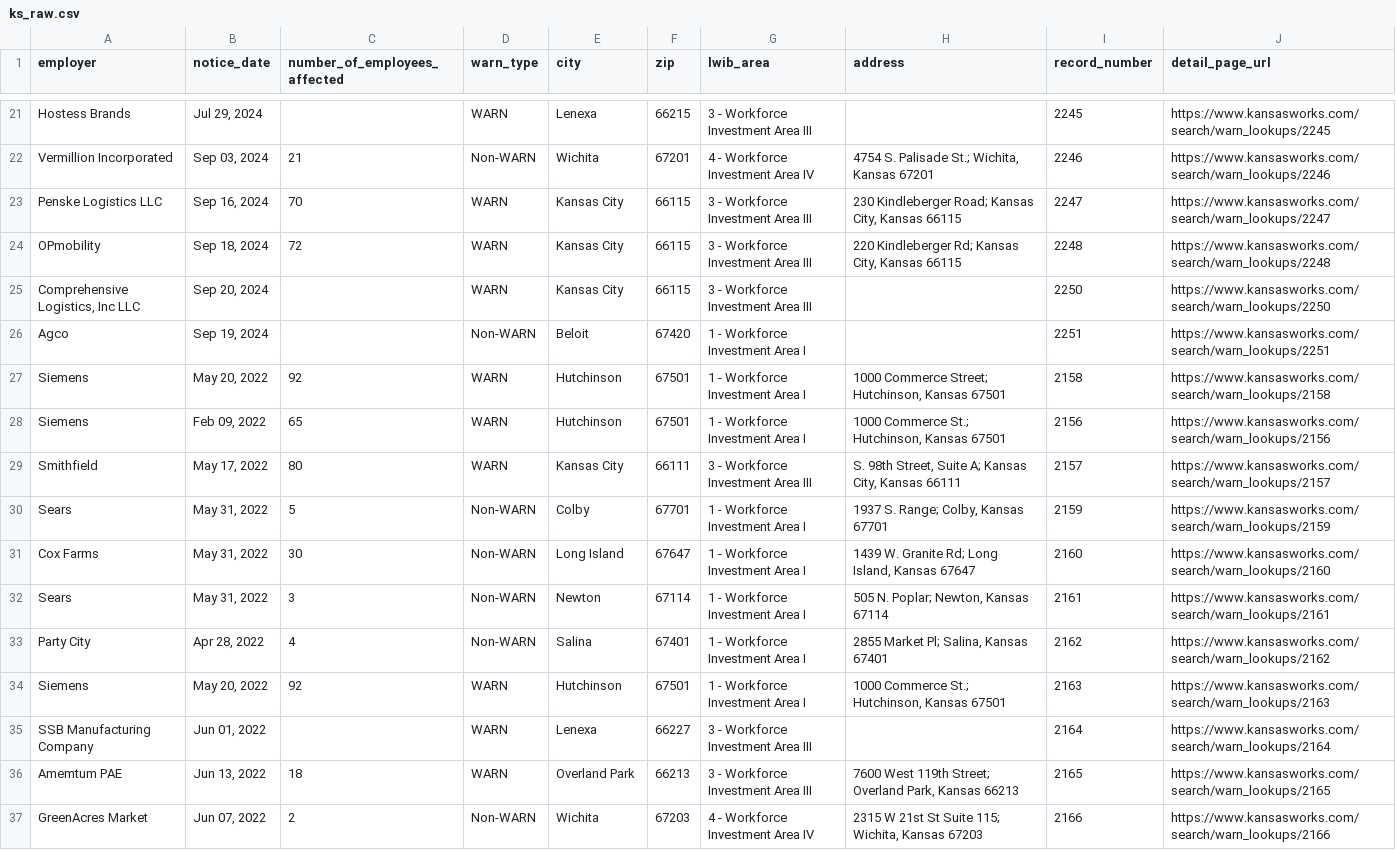
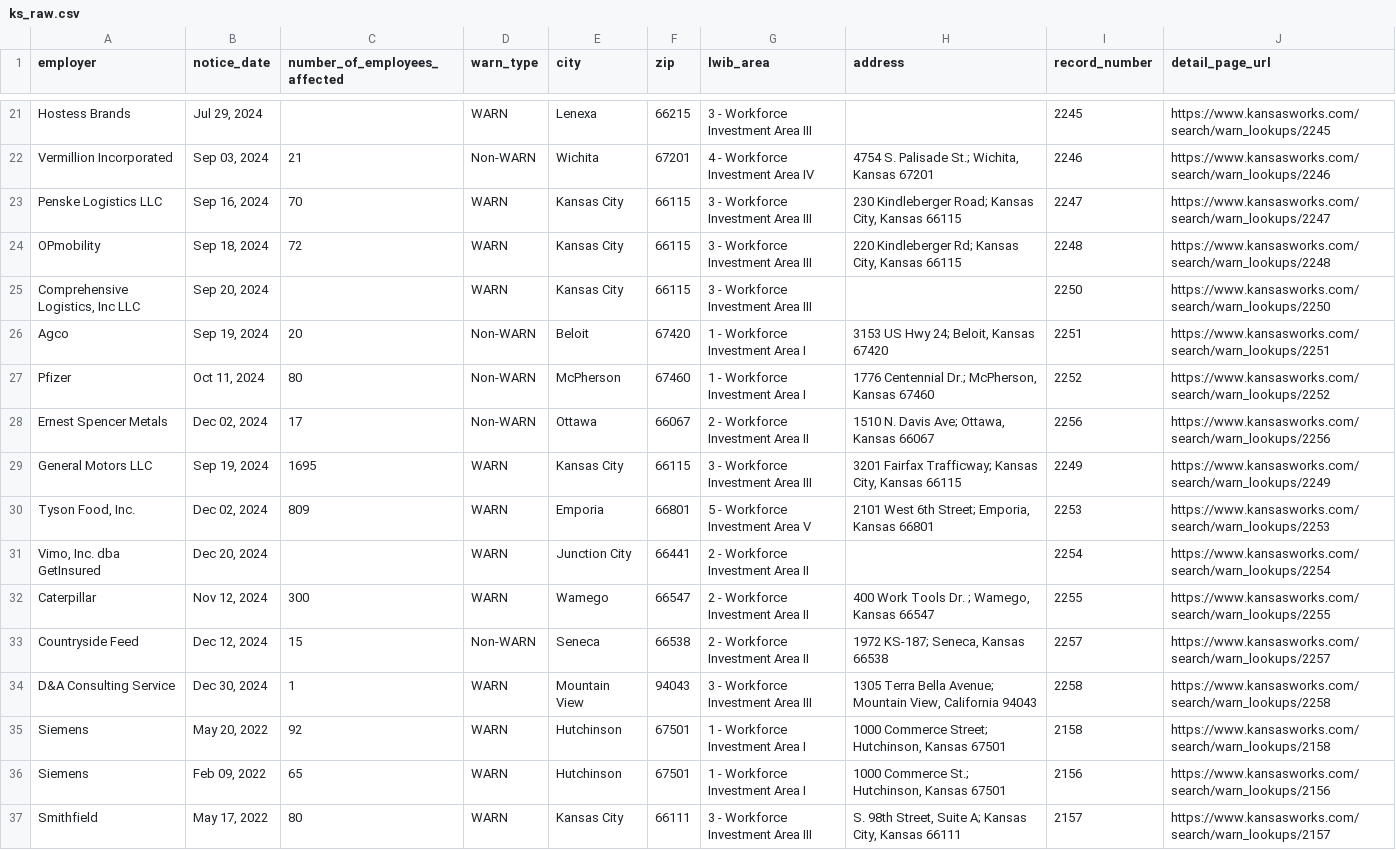
Before and after one commit to biglocalnews/layoff-watch, a CSV file: data/warn-scraper/cache/ks_raw.csv, drawn as a sheet; only a part is shown, gaps mark what is left out; the shorter side is filled out with more unchanged rows; the diff covers the shown part only.

```diff
--- a/data/warn-scraper/cache/ks_raw.csv
+++ b/data/warn-scraper/cache/ks_raw.csv
@@ -25,3 +25,11 @@ OPmobility,"Sep 18, 2024",72,WARN,Kansas City,66115,3 - Workforce Investment Are
 "Comprehensive Logistics, Inc LLC","Sep 20, 2024",,WARN,Kansas City,66115,3 - Workforce Investment Area III,,2250,https://www.kansasworks.com/search/warn_lookups/2250
-Agco,"Sep 19, 2024",,Non-WARN,Beloit,67420,1 - Workforce Investment Area I,,2251,https://www.kansasworks.com/search/warn_lookups/2251
+Agco,"Sep 19, 2024",20,Non-WARN,Beloit,67420,1 - Workforce Investment Area I,"3153 US Hwy 24; Beloit, Kansas 67420",2251,https://www.kansasworks.com/search/warn_lookups/2251
+Pfizer,"Oct 11, 2024",80,Non-WARN,McPherson,67460,1 - Workforce Investment Area I,"1776 Centennial Dr.; McPherson, Kansas 67460",2252,https://www.kansasworks.com/search/warn_lookups/2252
+Ernest Spencer Metals,"Dec 02, 2024",17,Non-WARN,Ottawa,66067,2 - Workforce Investment Area II,"1510 N. Davis Ave; Ottawa, Kansas 66067",2256,https://www.kansasworks.com/search/warn_lookups/2256
+General Motors LLC,"Sep 19, 2024",1695,WARN,Kansas City,66115,3 - Workforce Investment Area III,"3201 Fairfax Trafficway; Kansas City, Kansas 66115",2249,https://www.kansasworks.com/search/warn_lookups/2249
+"Tyson Food, Inc.","Dec 02, 2024",809,WARN,Emporia,66801,5 - Workforce Investment Area V,"2101 West 6th Street; Emporia, Kansas 66801",2253,https://www.kansasworks.com/search/warn_lookups/2253
+"Vimo, Inc. dba GetInsured","Dec 20, 2024",,WARN,Junction City,66441,2 - Workforce Investment Area II,,2254,https://www.kansasworks.com/search/warn_lookups/2254
+Caterpillar,"Nov 12, 2024",300,WARN,Wamego,66547,2 - Workforce Investment Area II,"400 Work Tools Dr. ; Wamego, Kansas 66547",2255,https://www.kansasworks.com/search/warn_lookups/2255
+Countryside Feed,"Dec 12, 2024",15,Non-WARN,Seneca,66538,2 - Workforce Investment Area II,"1972 KS-187; Seneca, Kansas 66538",2257,https://www.kansasworks.com/search/warn_lookups/2257
+D&A Consulting Service,"Dec 30, 2024",1,WARN,Mountain View,94043,3 - Workforce Investment Area III,"1305 Terra Bella Avenue; Mountain View, California 94043",2258,https://www.kansasworks.com/search/warn_lookups/2258
 Siemens,"May 20, 2022",92,WARN,Hutchinson,67501,1 - Workforce Investment Area I,"1000 Commerce Street; Hutchinson, Kansas 67501",2158,https://www.kansasworks.com/search/warn_lookups/2158
```
Also changed, not shown: 24 edited cells elsewhere in this file, data/warn-scraper/exports/ks.csv, 32 other files.
